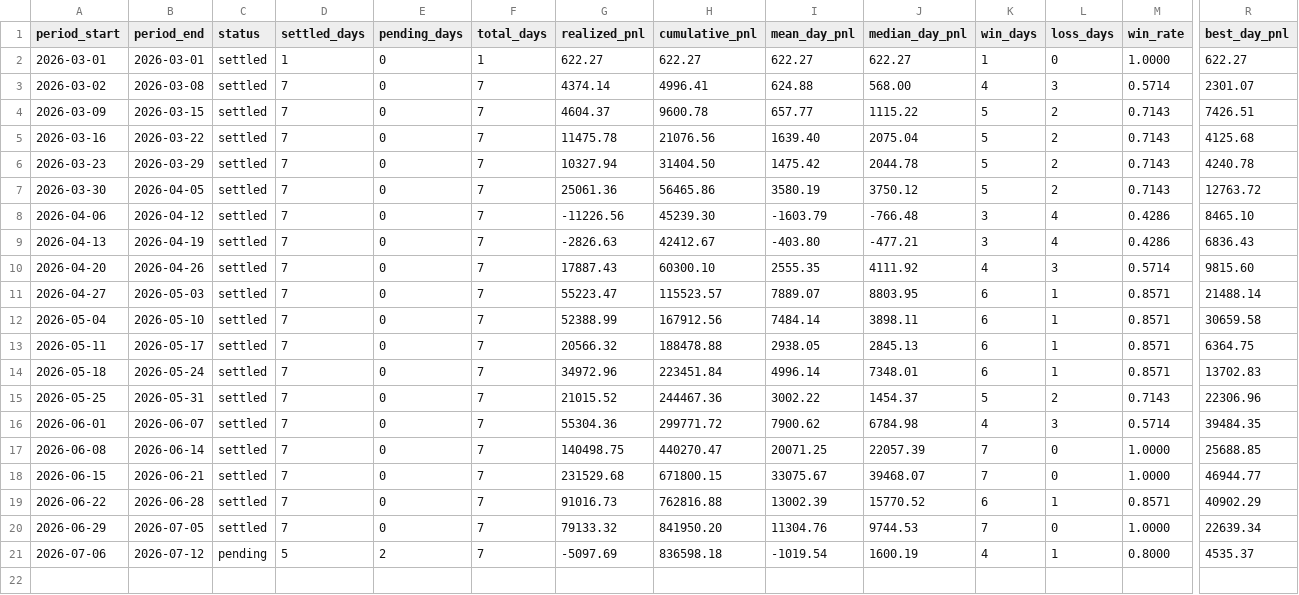
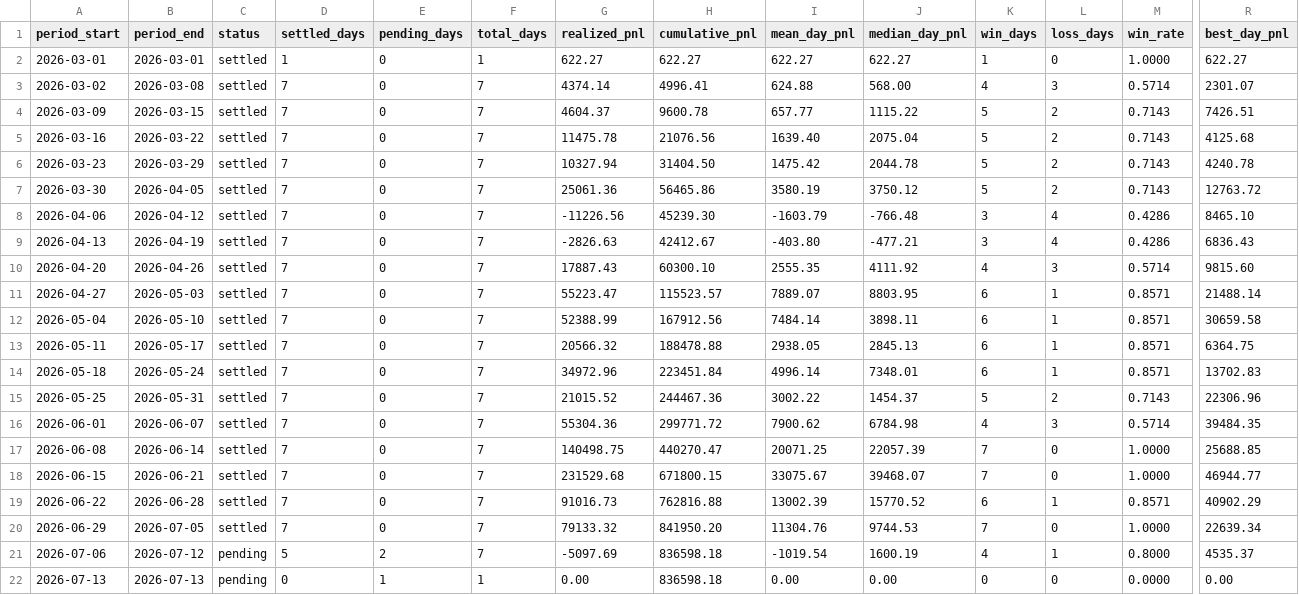
Before and after one commit to jameskim247/ptp-track-record, a CSV file: data/weekly.csv, drawn as a sheet; only a part is shown, gaps mark what is left out; rows hold the shown columns only; the diff names each change by its address in the sheet, - before the commit and + after, or states it on an @@ line.

Commit message:
Publish track record pending row for 2026-07-13

```diff
--- a/data/weekly.csv
+++ b/data/weekly.csv
+row 22: 2026-07-13 | 2026-07-13 | pending | 0 | 1 | 1 | 0.00 | 836598.18 | 0.00 | 0.00 | 0 | 0 | 0.0000 | 0.00
```
Also changed, not shown: data/daily.csv, data/monthly.csv, 5 other files.
